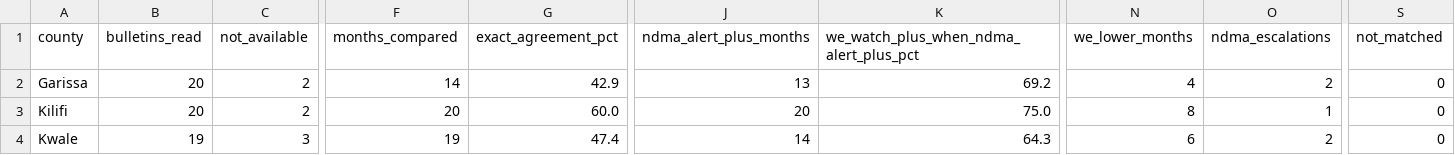
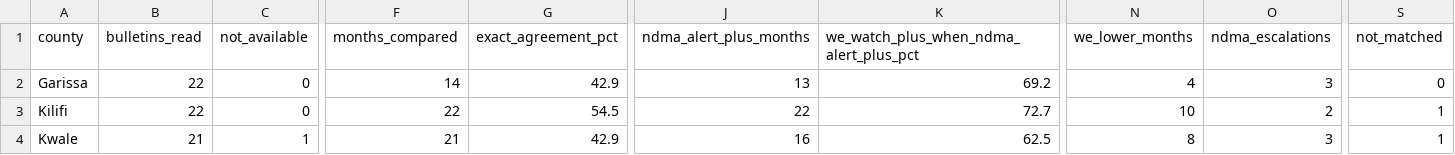
Before and after one commit to MatoloJr/sentinel, a CSV file: outputs/ndma_agreement.csv, drawn as a sheet; only a part is shown, gaps mark what is left out; the diff covers the shown part only; the diff names each change by its address in the sheet, - before the commit and + after, or states it on an @@ line.

```diff
--- a/outputs/ndma_agreement.csv
+++ b/outputs/ndma_agreement.csv
-B2:B3 (bulletins_read): 20
+B2:B3 (bulletins_read): 22
-C2:C3 (not_available): 2
+C2:C3 (not_available): 0
-O2 (ndma_escalations): 2
+O2 (ndma_escalations): 3
-F3 (months_compared): 20
+F3 (months_compared): 22
-G3 (exact_agreement_pct): 60.0
+G3 (exact_agreement_pct): 54.5
-J3 (ndma_alert_plus_months): 20
+J3 (ndma_alert_plus_months): 22
-K3: 75.0
+K3: 72.7
-N3 (we_lower_months): 8
+N3 (we_lower_months): 10
-O3 (ndma_escalations): 1
+O3 (ndma_escalations): 2
-S3:S4 (not_matched): 0
+S3:S4 (not_matched): 1
-B4 (bulletins_read): 19
+B4 (bulletins_read): 21
-C4 (not_available): 3
+C4 (not_available): 1
-F4 (months_compared): 19
+F4 (months_compared): 21
-G4 (exact_agreement_pct): 47.4
+G4 (exact_agreement_pct): 42.9
-J4 (ndma_alert_plus_months): 14
+J4 (ndma_alert_plus_months): 16
-K4: 64.3
+K4: 62.5
-N4 (we_lower_months): 6
+N4 (we_lower_months): 8
-O4 (ndma_escalations): 2
+O4 (ndma_escalations): 3
```
Also changed, not shown: 84 edited cells elsewhere in this file, data/reference/ndma_bulletin_index.csv, data/reference/ndma_phases.csv, 1 other file.
